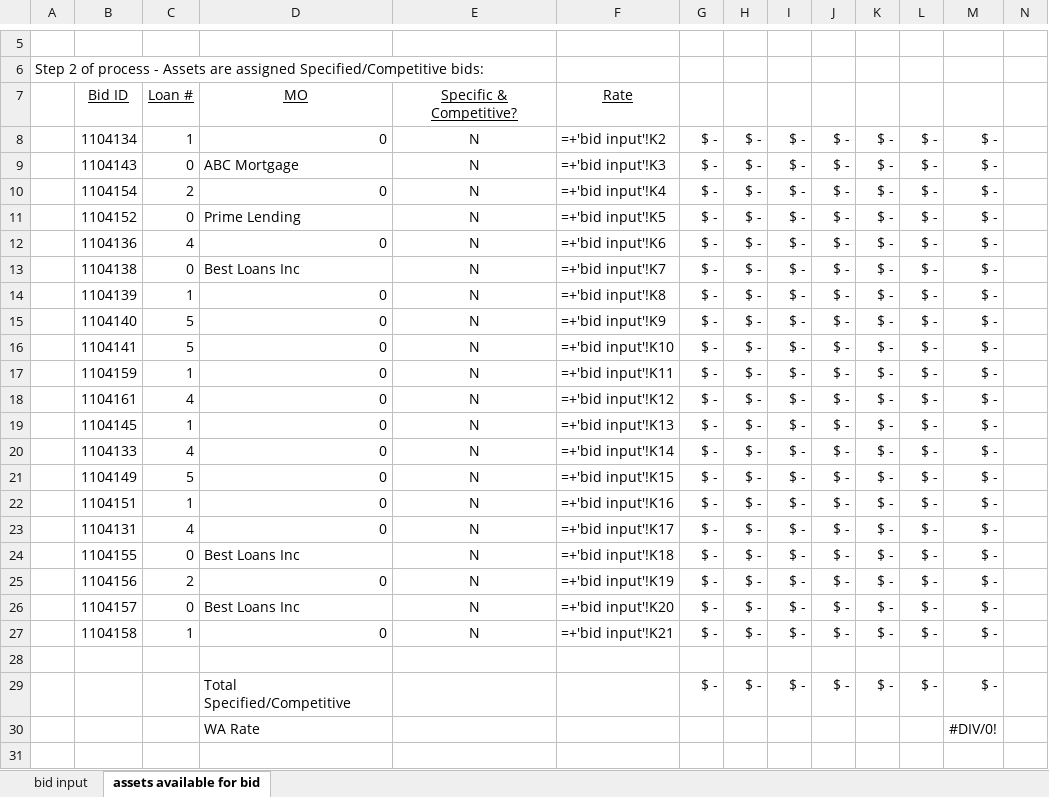
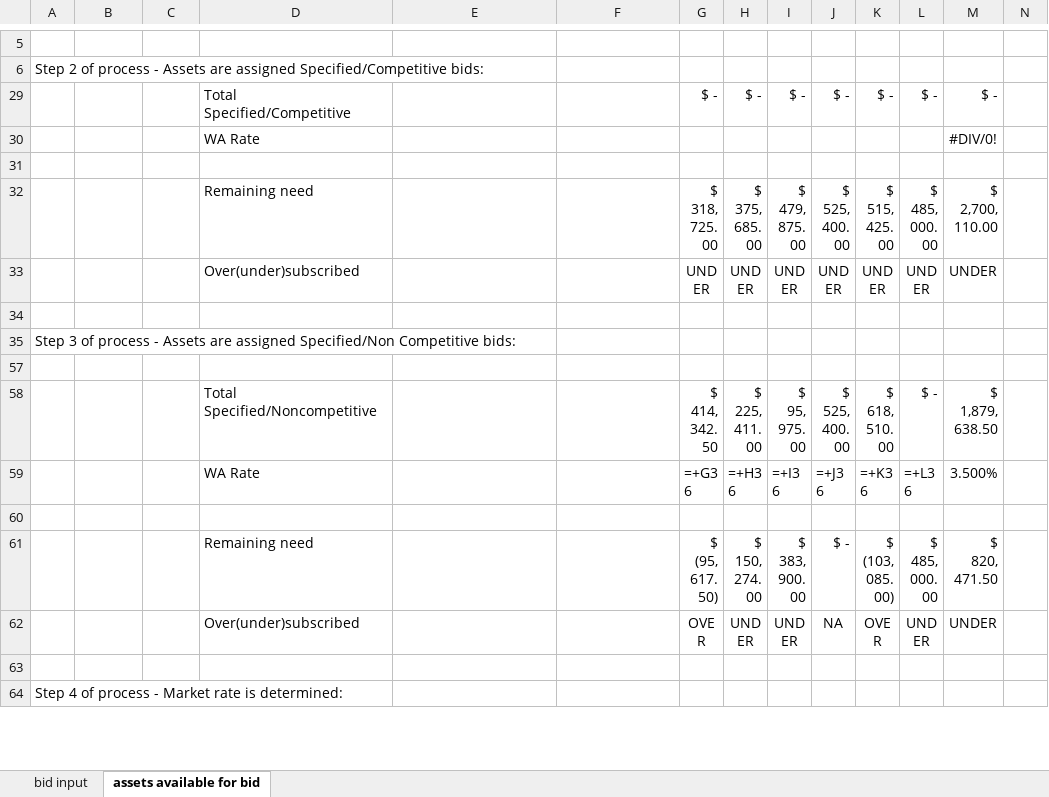
Before and after one commit to juanfe/xxjhgoiwueryo, an Excel workbook: doc/InOutEngine/2_with_out_exceptions.xlsx, sheet assets available for bid, drawn as a sheet; only a part is shown, gaps mark what is left out; the shorter side is filled out with more unchanged rows; values as stored, in another font and other column widths than the file's, no borders; formulas without a stored value are shown as written; rows hold the shown columns only; the diff covers the shown part only; the diff names each change by its address in the sheet, - before the commit and + after, or states it on an @@ line.

```diff
--- a/doc/InOutEngine/2_with_out_exceptions.xlsx (sheet assets available for bid)
+++ b/doc/InOutEngine/2_with_out_exceptions.xlsx (sheet assets available for bid)
@@ row 7 hidden:  | Bid ID | Loan # | MO | Specific & Competitive? | Rate @@
@@ row 8 hidden:  | 1104134 | 1 | 0 | N | =+'bid input'!K2 | $ - | $ - | $ - | $ - | $ - | $ - | $ - @@
@@ row 9 hidden:  | 1104143 | 0 | ABC Mortgage | N | =+'bid input'!K3 | $ - | $ - | $ - | $ - | $ - | $ - | $ - @@
@@ row 10 hidden:  | 1104154 | 2 | 0 | N | =+'bid input'!K4 | $ - | $ - | $ - | $ - | $ - | $ - | $ - @@
@@ row 11 hidden:  | 1104152 | 0 | Prime Lending | N | =+'bid input'!K5 | $ - | $ - | $ - | $ - | $ - | $ - | $ - @@
@@ row 12 hidden:  | 1104136 | 4 | 0 | N | =+'bid input'!K6 | $ - | $ - | $ - | $ - | $ - | $ - | $ - @@
@@ row 13 hidden:  | 1104138 | 0 | Best Loans Inc | N | =+'bid input'!K7 | $ - | $ - | $ - | $ - | $ - | $ - | $ - @@
@@ row 14 hidden:  | 1104139 | 1 | 0 | N | =+'bid input'!K8 | $ - | $ - | $ - | $ - | $ - | $ - | $ - @@
@@ row 15 hidden:  | 1104140 | 5 | 0 | N | =+'bid input'!K9 | $ - | $ - | $ - | $ - | $ - | $ - | $ - @@
@@ row 16 hidden:  | 1104141 | 5 | 0 | N | =+'bid input'!K10 | $ - | $ - | $ - | $ - | $ - | $ - | $ - @@
@@ row 17 hidden:  | 1104159 | 1 | 0 | N | =+'bid input'!K11 | $ - | $ - | $ - | $ - | $ - | $ - | $ - @@
@@ row 18 hidden:  | 1104161 | 4 | 0 | N | =+'bid input'!K12 | $ - | $ - | $ - | $ - | $ - | $ - | $ - @@
@@ row 19 hidden:  | 1104145 | 1 | 0 | N | =+'bid input'!K13 | $ - | $ - | $ - | $ - | $ - | $ - | $ - @@
@@ row 20 hidden:  | 1104133 | 4 | 0 | N | =+'bid input'!K14 | $ - | $ - | $ - | $ - | $ - | $ - | $ - @@
@@ row 21 hidden:  | 1104149 | 5 | 0 | N | =+'bid input'!K15 | $ - | $ - | $ - | $ - | $ - | $ - | $ - @@
@@ row 22 hidden:  | 1104151 | 1 | 0 | N | =+'bid input'!K16 | $ - | $ - | $ - | $ - | $ - | $ - | $ - @@
@@ row 23 hidden:  | 1104131 | 4 | 0 | N | =+'bid input'!K17 | $ - | $ - | $ - | $ - | $ - | $ - | $ - @@
@@ row 24 hidden:  | 1104155 | 0 | Best Loans Inc | N | =+'bid input'!K18 | $ - | $ - | $ - | $ - | $ - | $ - | $ - @@
@@ row 25 hidden:  | 1104156 | 2 | 0 | N | =+'bid input'!K19 | $ - | $ - | $ - | $ - | $ - | $ - | $ - @@
@@ row 26 hidden:  | 1104157 | 0 | Best Loans Inc | N | =+'bid input'!K20 | $ - | $ - | $ - | $ - | $ - | $ - | $ - @@
@@ row 27 hidden:  | 1104158 | 1 | 0 | N | =+'bid input'!K21 | $ - | $ - | $ - | $ - | $ - | $ - | $ - @@
-row 28: (empty)
```
Also changed, not shown: 3 removed rows, 142 hidden or unhidden rows and 1 edited cell elsewhere in this sheet, doc/InOutEngine/1_with_out_exceptions.xlsx, doc/InOutEngine/2.xlsx, 7 other files.
